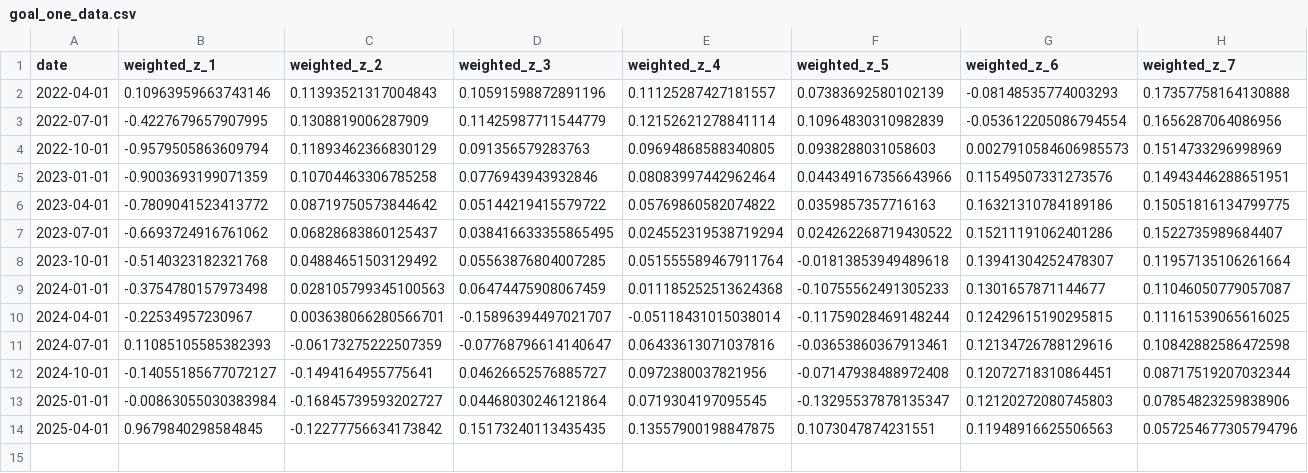
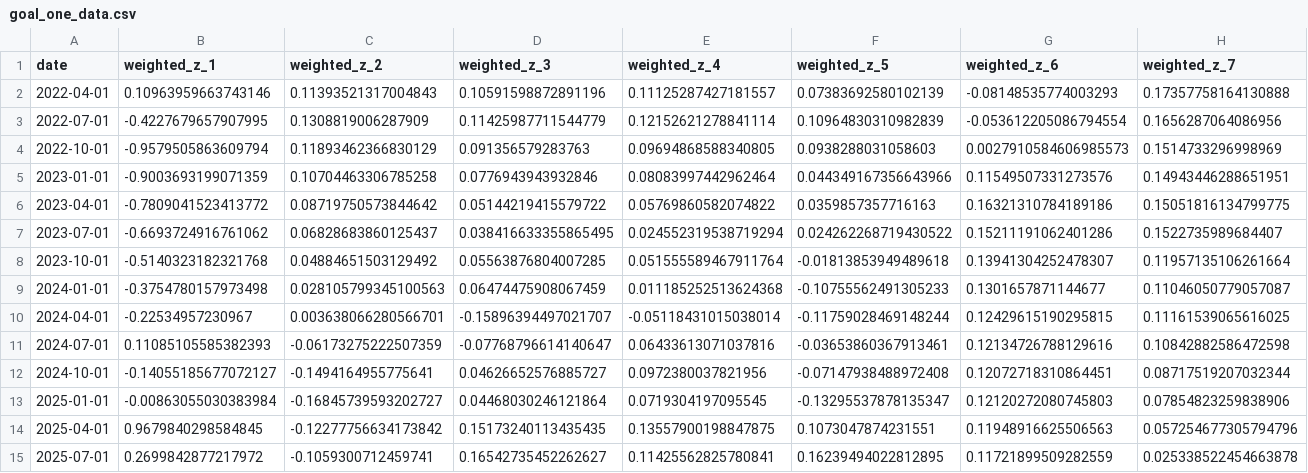
Before and after one commit to Dmando/trump_tariff_tracker, a CSV file: trump_tariff_tracker/Data/goal_one_data.csv, drawn as a sheet; only a part is shown; rows hold the shown columns only; the diff names each change by its address in the sheet, - before the commit and + after, or states it on an @@ line.

```diff
--- a/trump_tariff_tracker/Data/goal_one_data.csv
+++ b/trump_tariff_tracker/Data/goal_one_data.csv
+row 15: 2025-07-01 | 0.2699842877217972 | -0.1059300712459741 | 0.16542735452262627 | 0.11425562825780841 | 0.16239494022812895 | 0.11721899509282559 | 0.025338522454663878
```
Also changed, not shown: trump_tariff_tracker/Data/U5RATE.csv, trump_tariff_tracker/Data/UMCSENT.csv, 20 other files.
